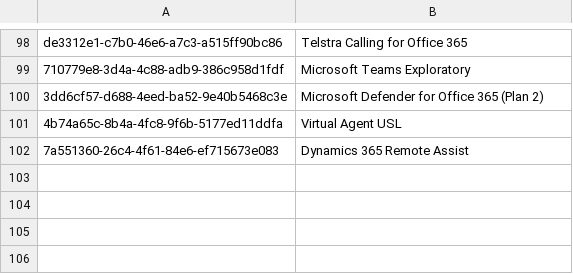
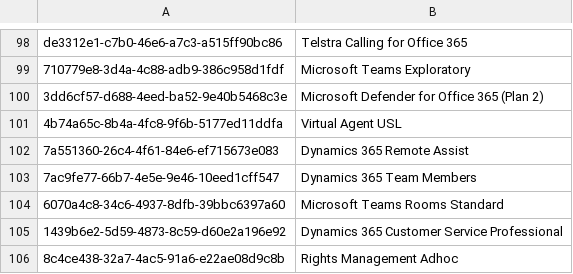
Before and after one commit to Insight-Services-APAC/azure-identity-and-access-powershell, a CSV file: azure/licensing/SkuId_Friendly_Names.csv, drawn as a sheet; only a part is shown, gaps mark what is left out; the diff names each change by its address in the sheet, - before the commit and + after, or states it on an @@ line.

```diff
--- a/azure/licensing/SkuId_Friendly_Names.csv
+++ b/azure/licensing/SkuId_Friendly_Names.csv
+row 103: 7ac9fe77-66b7-4e5e-9e46-10eed1cff547 | Dynamics 365 Team Members
+row 104: 6070a4c8-34c6-4937-8dfb-39bbc6397a60 | Microsoft Teams Rooms Standard
+row 105: 1439b6e2-5d59-4873-8c59-d60e2a196e92 | Dynamics 365 Customer Service Professional
+row 106: 8c4ce438-32a7-4ac5-91a6-e22ae08d9c8b | Rights Management Adhoc
```
Also changed, not shown: azure/licensing/PlanId_Friendly_Names.csv.
